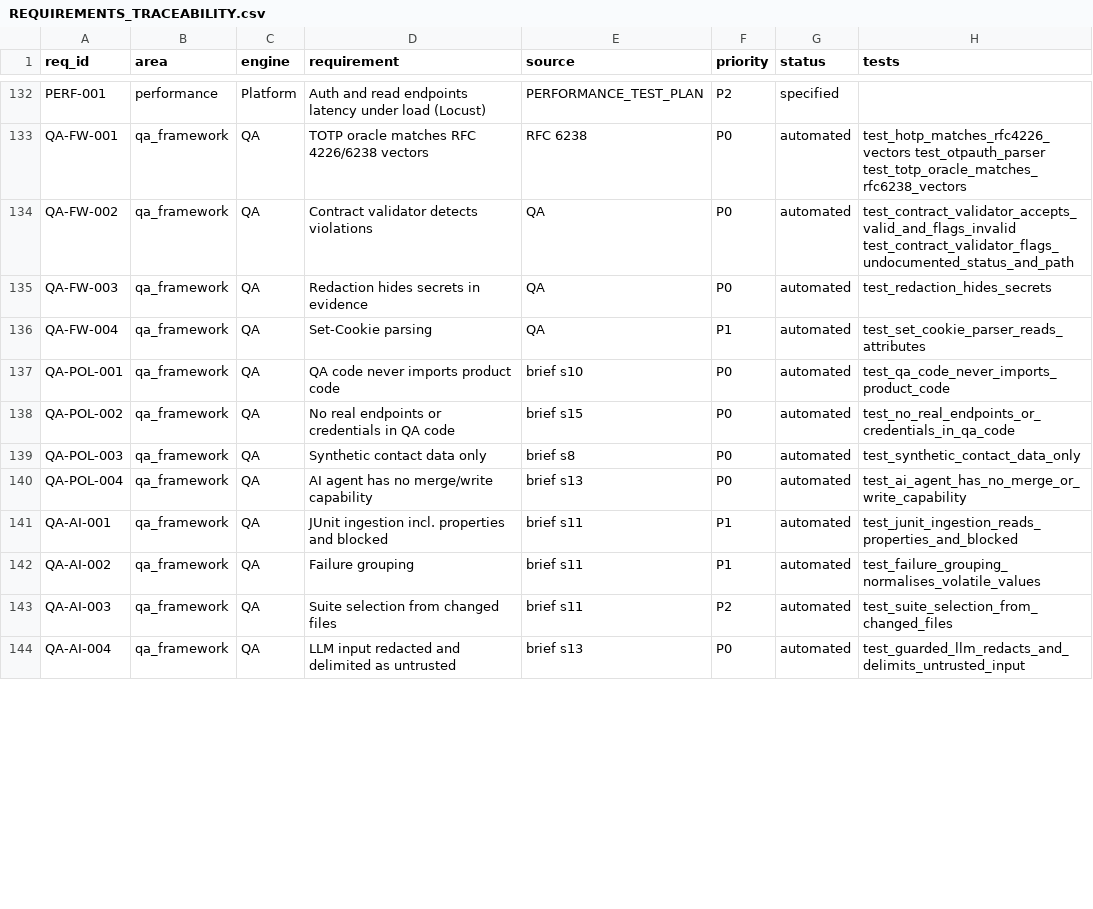
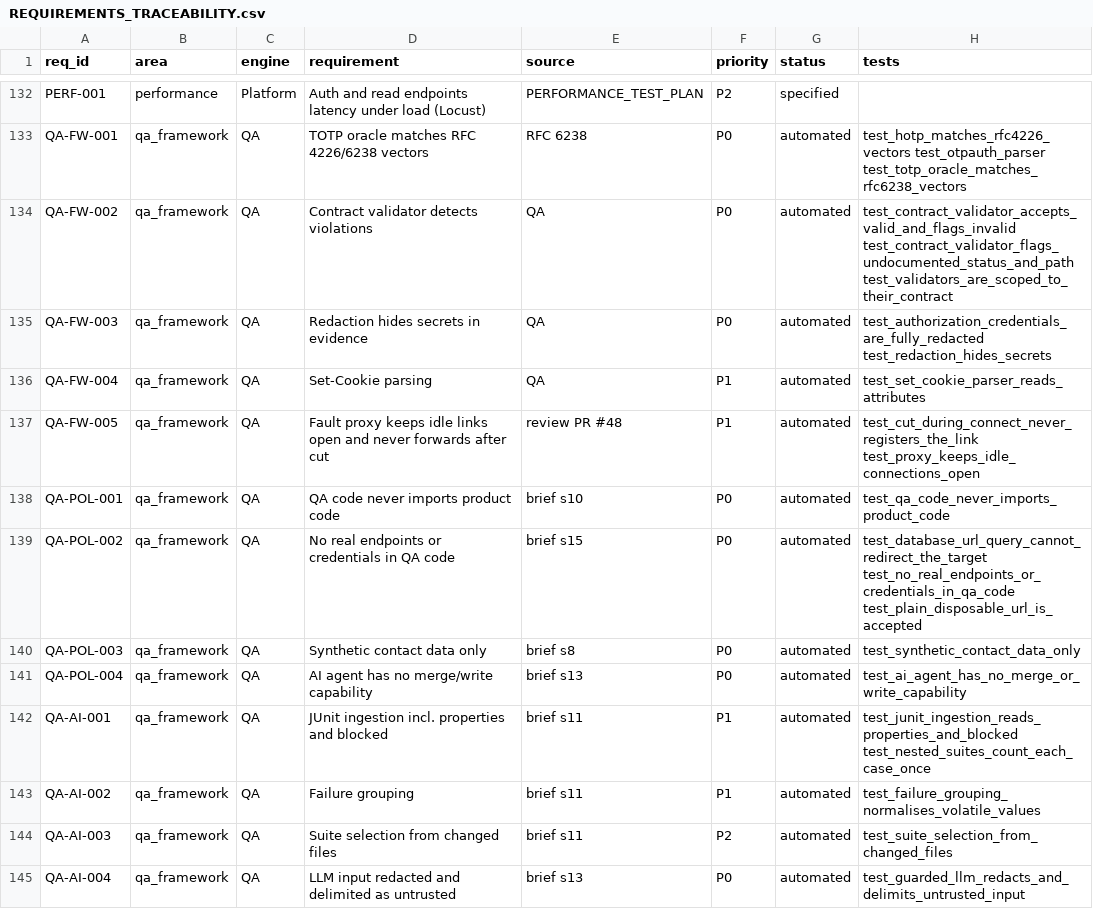
Before and after one commit to akaAvinash/finshot, a CSV file: docs/qa/REQUIREMENTS_TRACEABILITY.csv, drawn as a sheet; only a part is shown, gaps mark what is left out; the diff covers the shown part only.

```diff
--- a/docs/qa/REQUIREMENTS_TRACEABILITY.csv
+++ b/docs/qa/REQUIREMENTS_TRACEABILITY.csv
@@ -133,10 +133,11 @@ PERF-001,performance,Platform,Auth and read endpoints latency under load (Locust
 QA-FW-001,qa_framework,QA,TOTP oracle matches RFC 4226/6238 vectors,RFC 6238,P0,automated,test_hotp_matches_rfc4226_vectors test_otpauth_parser test_totp_oracle_matches_rfc6238_vectors
-QA-FW-002,qa_framework,QA,Contract validator detects violations,QA,P0,automated,test_contract_validator_accepts_valid_and_flags_invalid test_contract_validator_flags_undocumented_status_and_path
-QA-FW-003,qa_framework,QA,Redaction hides secrets in evidence,QA,P0,automated,test_redaction_hides_secrets
+QA-FW-002,qa_framework,QA,Contract validator detects violations,QA,P0,automated,test_contract_validator_accepts_valid_and_flags_invalid test_contract_validator_flags_undocumented_status_and_path test_validators_are_scoped_to_their_contract
+QA-FW-003,qa_framework,QA,Redaction hides secrets in evidence,QA,P0,automated,test_authorization_credentials_are_fully_redacted test_redaction_hides_secrets
 QA-FW-004,qa_framework,QA,Set-Cookie parsing,QA,P1,automated,test_set_cookie_parser_reads_attributes
+QA-FW-005,qa_framework,QA,Fault proxy keeps idle links open and never forwards after cut,review PR #48,P1,automated,test_cut_during_connect_never_registers_the_link test_proxy_keeps_idle_connections_open
 QA-POL-001,qa_framework,QA,QA code never imports product code,brief s10,P0,automated,test_qa_code_never_imports_product_code
-QA-POL-002,qa_framework,QA,No real endpoints or credentials in QA code,brief s15,P0,automated,test_no_real_endpoints_or_credentials_in_qa_code
+QA-POL-002,qa_framework,QA,No real endpoints or credentials in QA code,brief s15,P0,automated,test_database_url_query_cannot_redirect_the_target test_no_real_endpoints_or_credentials_in_qa_code test_plain_disposable_url_is_accepted
 QA-POL-003,qa_framework,QA,Synthetic contact data only,brief s8,P0,automated,test_synthetic_contact_data_only
 QA-POL-004,qa_framework,QA,AI agent has no merge/write capability,brief s13,P0,automated,test_ai_agent_has_no_merge_or_write_capability
-QA-AI-001,qa_framework,QA,JUnit ingestion incl. properties and blocked,brief s11,P1,automated,test_junit_ingestion_reads_properties_and_blocked
+QA-AI-001,qa_framework,QA,JUnit ingestion incl. properties and blocked,brief s11,P1,automated,test_junit_ingestion_reads_properties_and_blocked test_nested_suites_count_each_case_once
 QA-AI-002,qa_framework,QA,Failure grouping,brief s11,P1,automated,test_failure_grouping_normalises_volatile_values
```
Also changed, not shown: 9 edited cells elsewhere in this file, docs/qa/TEST_CASE_CATALOG.csv, qa/policies/requirements.csv, 19 other files.
